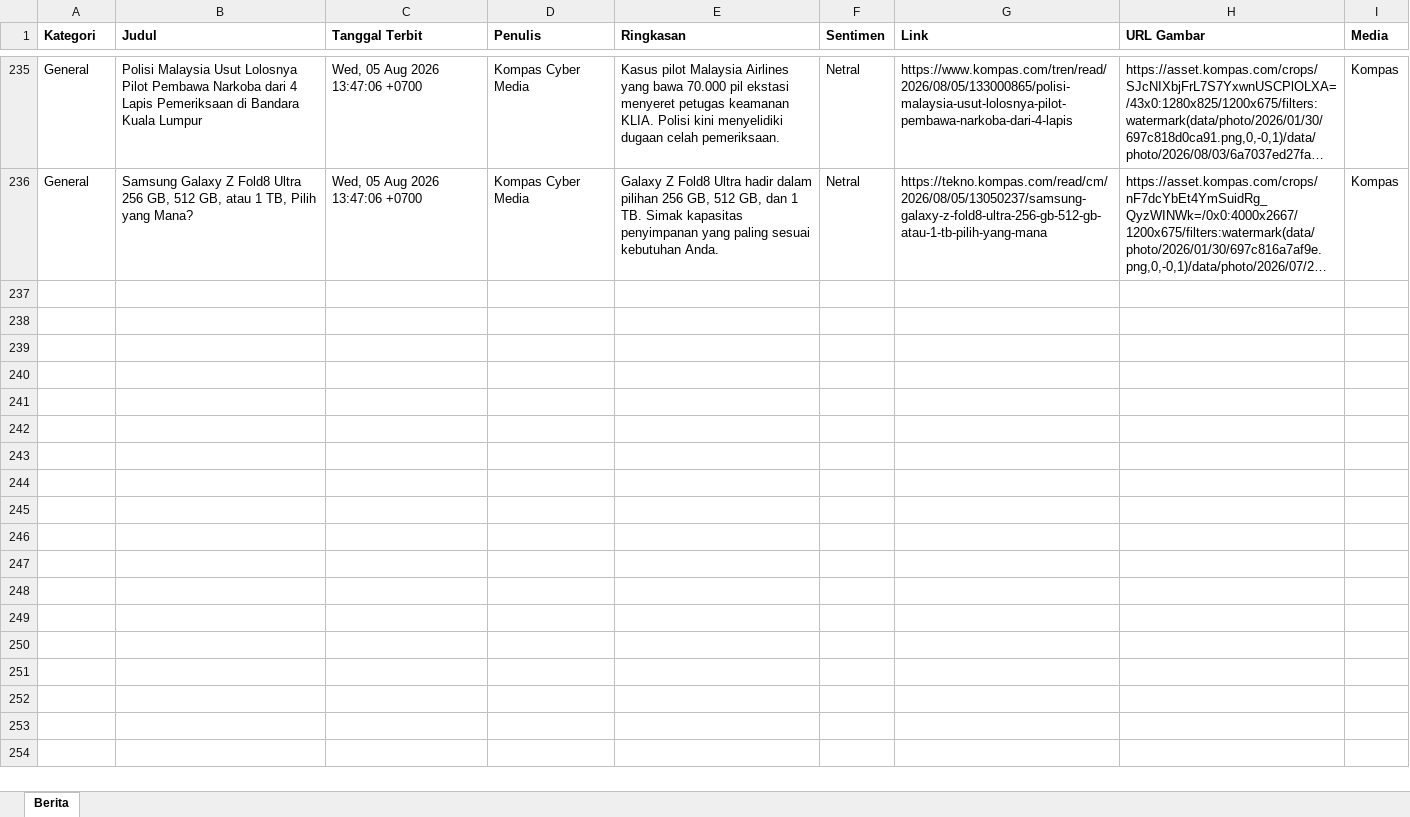
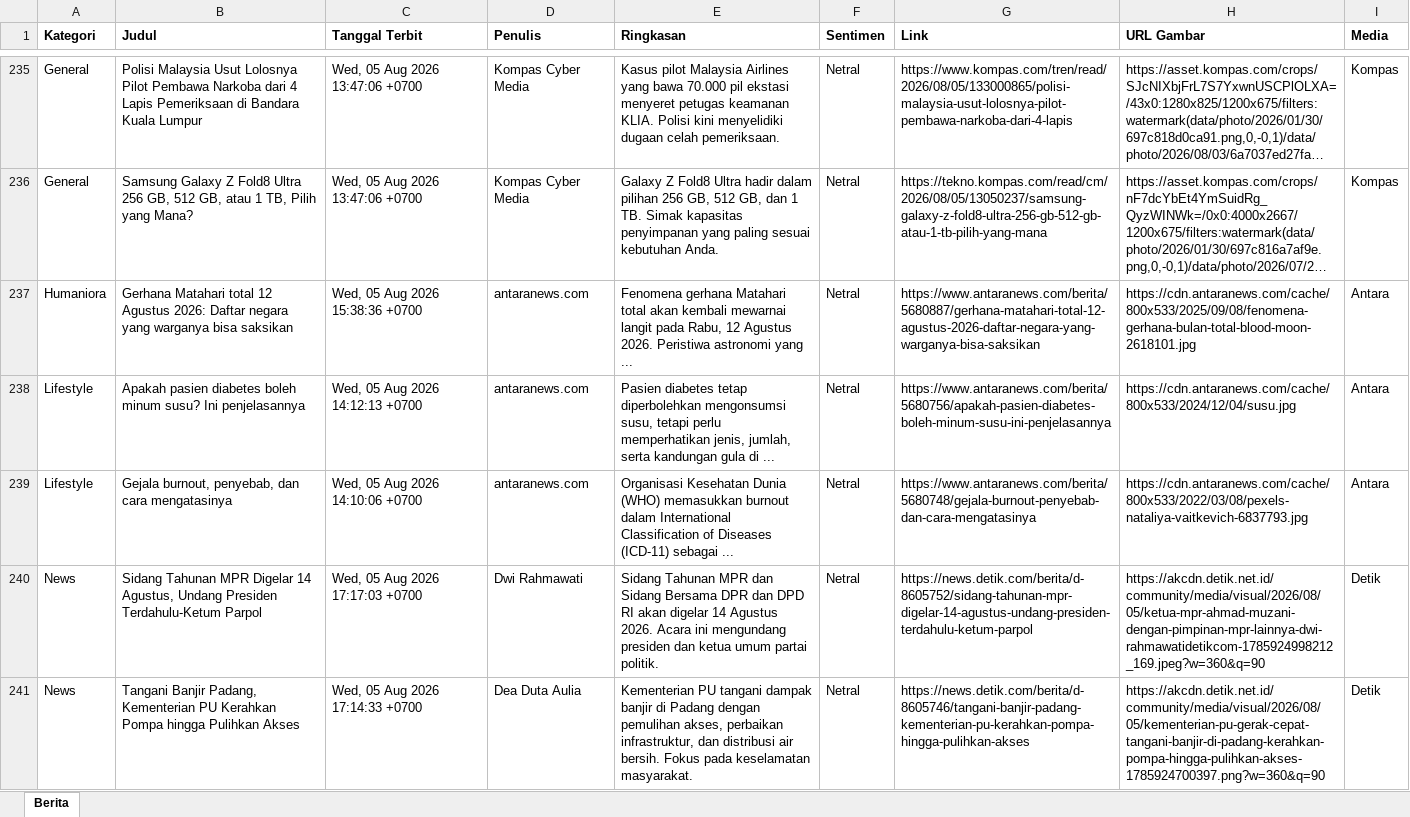
Before and after one commit to heriiskandar-pixel/scraper-berita-antara, an Excel workbook: data/berita_2026-08-05.xlsx, sheet Berita, drawn as a sheet; only a part is shown, gaps mark what is left out; long unchanged cells end in …; values as stored, in another font and other column widths than the file's, no borders; the diff covers the shown part only; the diff names each change by its address in the sheet, - before the commit and + after, or states it on an @@ line.

```diff
--- a/data/berita_2026-08-05.xlsx (sheet Berita)
+++ b/data/berita_2026-08-05.xlsx (sheet Berita)
+row 237: Humaniora | Gerhana Matahari total 12 Agustus 2026: Daftar negara yang warganya bisa saksikan | Wed, 05 Aug 2026 15:38:36 +0700 | antaranews.com | Fenomena gerhana Matahari total akan kembali mewarnai langit pada Rabu, 12 Agustus 2026. Peristiwa astronomi yang ... | Netral | https://www.antaranews.com/berita/5680887/gerhana-matahari-total-12-agustus-2026-daftar-negara-yang-warganya-bisa-saksikan | https://cdn.antaranews.com/cache/800x533/2025/09/08/fenomena-gerhana-bulan-total-blood-moon-2618101.jpg | Antara
+row 238: Lifestyle | Apakah pasien diabetes boleh minum susu? Ini penjelasannya | Wed, 05 Aug 2026 14:12:13 +0700 | antaranews.com | Pasien diabetes tetap diperbolehkan mengonsumsi susu, tetapi perlu memperhatikan jenis, jumlah, serta kandungan gula di ... | Netral | https://www.antaranews.com/berita/5680756/apakah-pasien-diabetes-boleh-minum-susu-ini-penjelasannya | https://cdn.antaranews.com/cache/800x533/2024/12/04/susu.jpg | Antara
+row 239: Lifestyle | Gejala burnout, penyebab, dan cara mengatasinya | Wed, 05 Aug 2026 14:10:06 +0700 | antaranews.com | Organisasi Kesehatan Dunia (WHO) memasukkan burnout dalam International Classification of Diseases (ICD-11) sebagai ... | Netral | https://www.antaranews.com/berita/5680748/gejala-burnout-penyebab-dan-cara-mengatasinya | https://cdn.antaranews.com/cache/800x533/2022/03/08/pexels-nataliya-vaitkevich-6837793.jpg | Antara
+row 240: News | Sidang Tahunan MPR Digelar 14 Agustus, Undang Presiden Terdahulu-Ketum Parpol | Wed, 05 Aug 2026 17:17:03 +0700 | Dwi Rahmawati | Sidang Tahunan MPR dan Sidang Bersama DPR dan DPD RI akan digelar 14 Agustus 2026. Acara ini mengundang presiden dan ketua umum partai politik. | Netral | https://news.detik.com/berita/d-8605752/sidang-tahunan-mpr-digelar-14-agustus-undang-presiden-terdahulu-ketum-parpol | https://akcdn.detik.net.id/community/media/visual/2026/08/05/ketua-mpr-ahmad-muzani-dengan-pimpinan-mpr-lainnya-dwi-rahmawatidetikcom-1785924998212_169.jpeg?w=360&q=90 | Detik
+row 241: News | Tangani Banjir Padang, Kementerian PU Kerahkan Pompa hingga Pulihkan Akses | Wed, 05 Aug 2026 17:14:33 +0700 | Dea Duta Aulia | Kementerian PU tangani dampak banjir di Padang dengan pemulihan akses, perbaikan infrastruktur, dan distribusi air bersih. Fokus pada keselamatan masyarakat. | Netral | https://news.detik.com/berita/d-8605746/tangani-banjir-padang-kementerian-pu-kerahkan-pompa-hingga-pulihkan-akses | https://akcdn.detik.net.id/community/media/visual/2026/08/05/kementerian-pu-gerak-cepat-tangani-banjir-di-padang-kerahkan-pompa-hingga-pulihkan-akses-1785924700397.png?w=360&q=90 | Detik
```
Also changed, not shown: 104 added rows elsewhere in this sheet, data/berita_2026-07-29.xlsx, data/berita_2026-07-30.xlsx, 5 other files.
